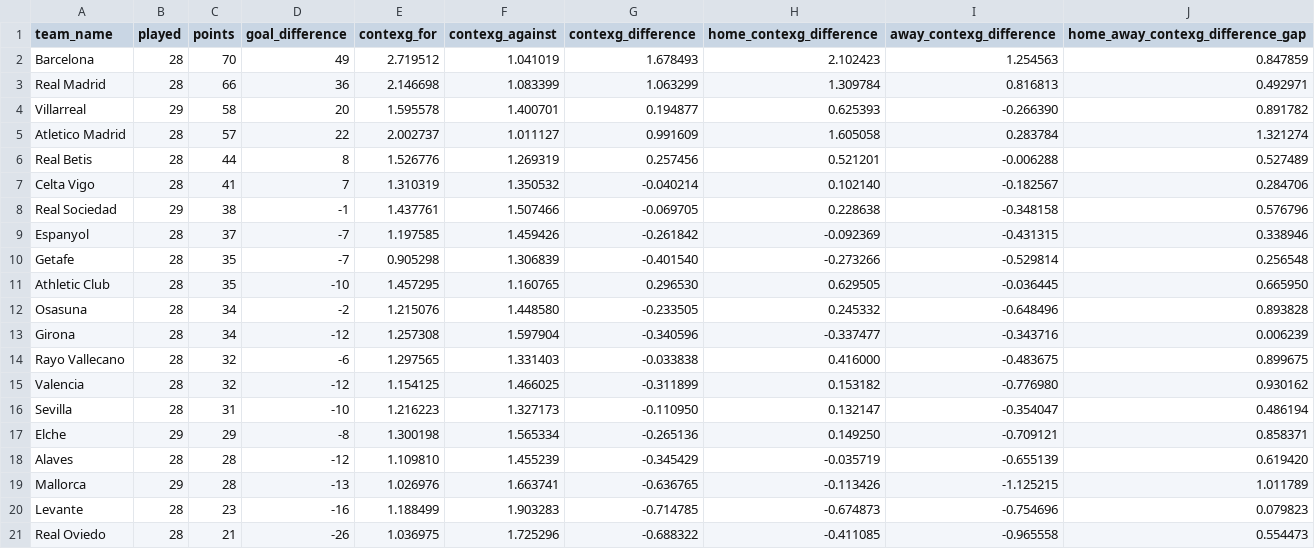
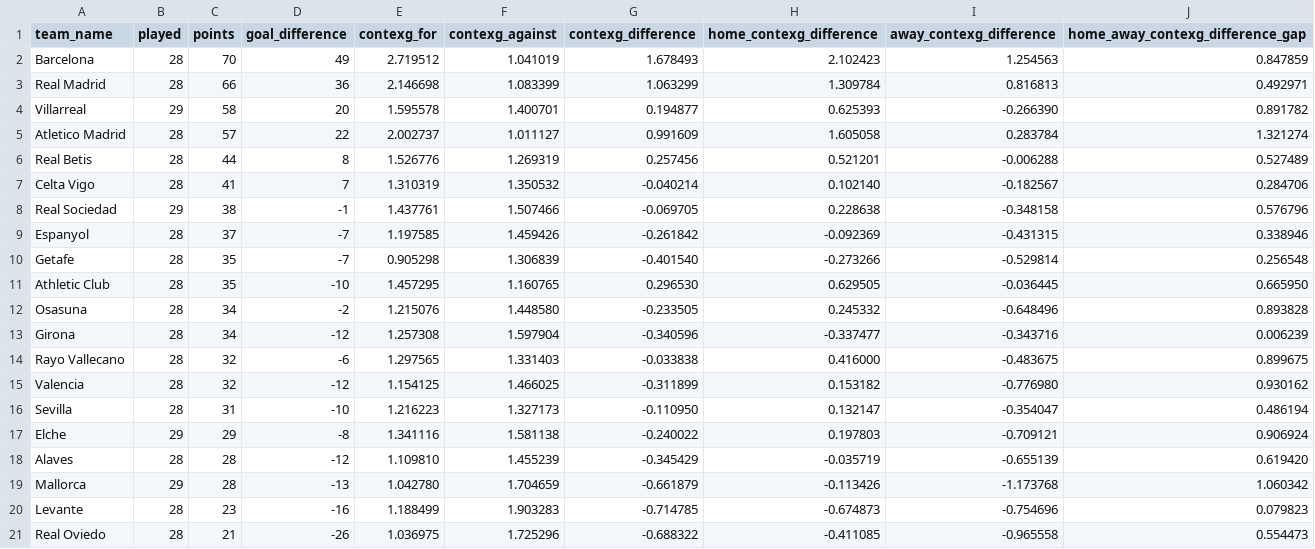
Before and after one commit to johnknightstats/johnknightstats.github.io, a CSV file: dashboards/contexg-league-tables/contexg_attack_defence_league_table_la_liga.csv, drawn as a sheet.

Commit message:
Remove FotMob dashboards and refresh contexG dashboard

```diff
--- a/dashboards/contexg-league-tables/contexg_attack_defence_league_table_la_liga.csv
+++ b/dashboards/contexg-league-tables/contexg_attack_defence_league_table_la_liga.csv
@@ -16,5 +16,5 @@ Valencia,28,32,-12,1.154125,1.466025,-0.311899,0.153182,-0.776980,0.930162
 Sevilla,28,31,-10,1.216223,1.327173,-0.110950,0.132147,-0.354047,0.486194
-Elche,29,29,-8,1.300198,1.565334,-0.265136,0.149250,-0.709121,0.858371
+Elche,29,29,-8,1.341116,1.581138,-0.240022,0.197803,-0.709121,0.906924
 Alaves,28,28,-12,1.109810,1.455239,-0.345429,-0.035719,-0.655139,0.619420
-Mallorca,29,28,-13,1.026976,1.663741,-0.636765,-0.113426,-1.125215,1.011789
+Mallorca,29,28,-13,1.042780,1.704659,-0.661879,-0.113426,-1.173768,1.060342
 Levante,28,23,-16,1.188499,1.903283,-0.714785,-0.674873,-0.754696,0.079823
```
Also changed, not shown: dashboards/contexg-league-tables/contexg_attack_defence_league_table_serie_a.csv, 3 other files.
